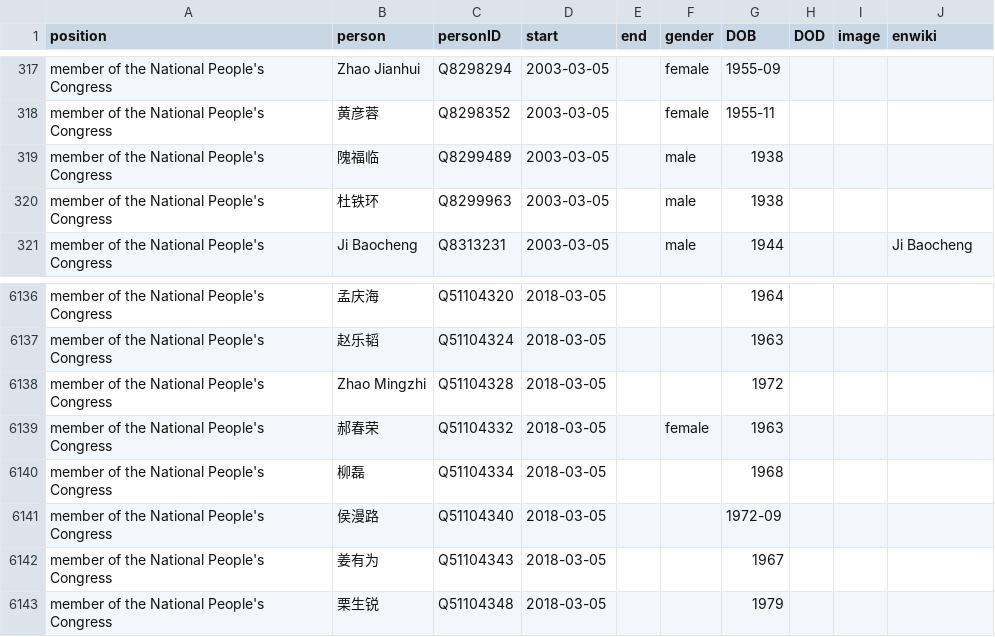
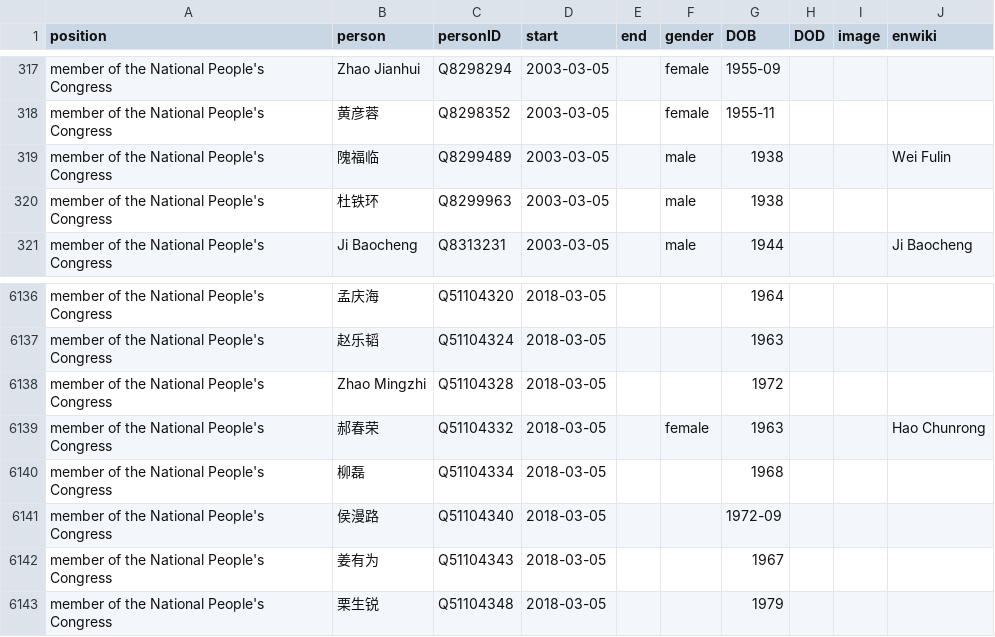
Before and after one commit to every-politician-scrapers/china-ministers, a CSV file: html/legislators.csv, drawn as a sheet; only a part is shown, gaps mark what is left out.

```diff
--- a/html/legislators.csv
+++ b/html/legislators.csv
@@ -318,3 +318,3 @@ member of the National People's Congress,Zhao Jianhui,Q8298294,2003-03-05,,femal
 member of the National People's Congress,黄彦蓉,Q8298352,2003-03-05,,female,1955-11,,,
-member of the National People's Congress,隗福临,Q8299489,2003-03-05,,male,1938,,,
+member of the National People's Congress,隗福临,Q8299489,2003-03-05,,male,1938,,,Wei Fulin
 member of the National People's Congress,杜铁环,Q8299963,2003-03-05,,male,1938,,,
@@ -6138,3 +6138,3 @@ member of the National People's Congress,赵乐韬,Q51104324,2018-03-05,,,1963,,
 member of the National People's Congress,Zhao Mingzhi,Q51104328,2018-03-05,,,1972,,,
-member of the National People's Congress,郝春荣,Q51104332,2018-03-05,,female,1963,,,
+member of the National People's Congress,郝春荣,Q51104332,2018-03-05,,female,1963,,,Hao Chunrong
 member of the National People's Congress,柳磊,Q51104334,2018-03-05,,,1968,,,
```
Also changed, not shown: html/family.csv, html/holders21.csv.
